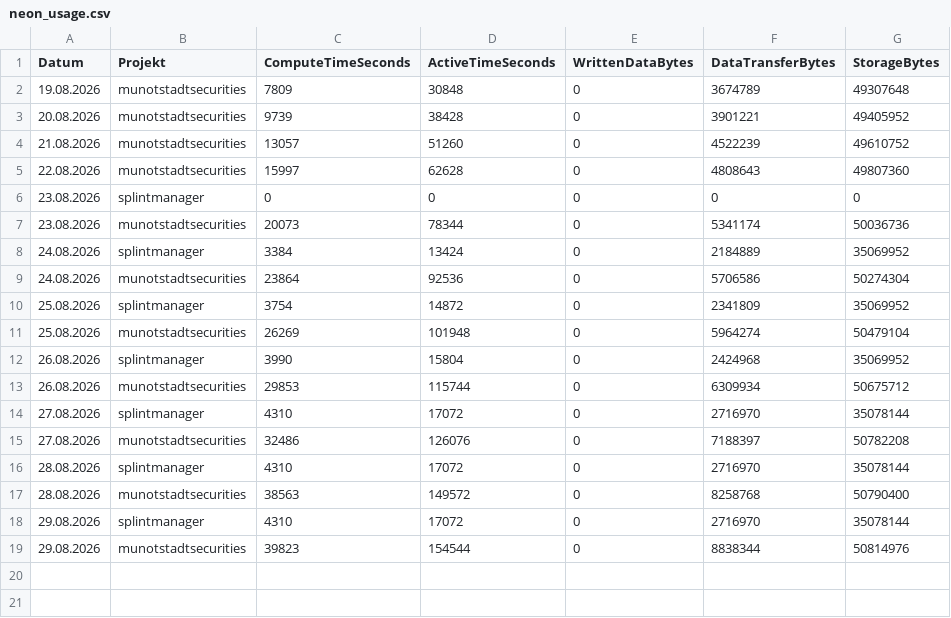
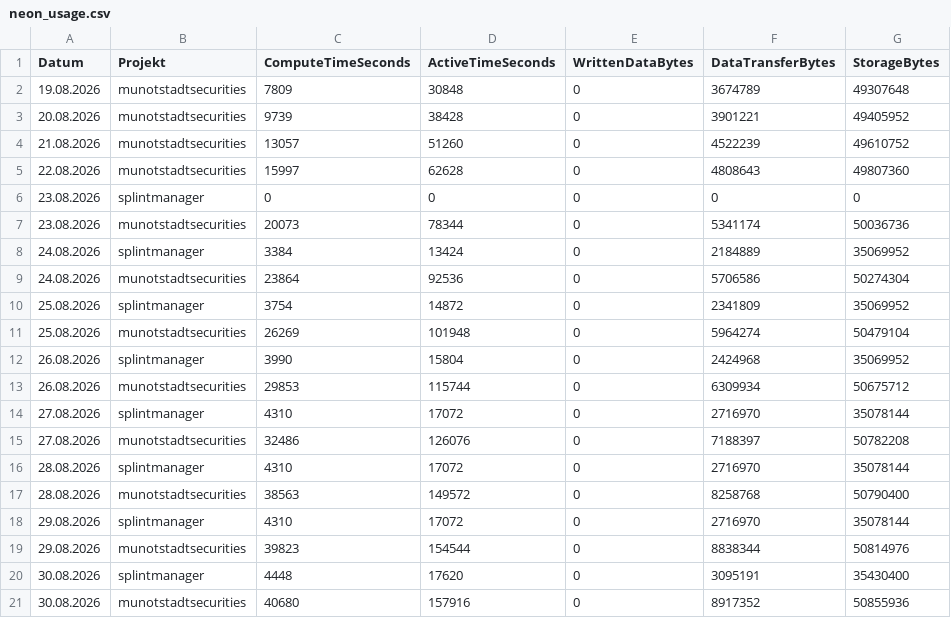
Before and after one commit to Munotstadt/db_admin, a CSV file: data/neon_usage.csv, drawn as a sheet.

```diff
--- a/data/neon_usage.csv
+++ b/data/neon_usage.csv
@@ -19 +19,3 @@ Datum;Projekt;ComputeTimeSeconds;ActiveTimeSeconds;WrittenDataBytes;DataTransfer
 29.08.2026;munotstadtsecurities;39823;154544;0;8838344;50814976
+30.08.2026;splintmanager;4448;17620;0;3095191;35430400
+30.08.2026;munotstadtsecurities;40680;157916;0;8917352;50855936
```
